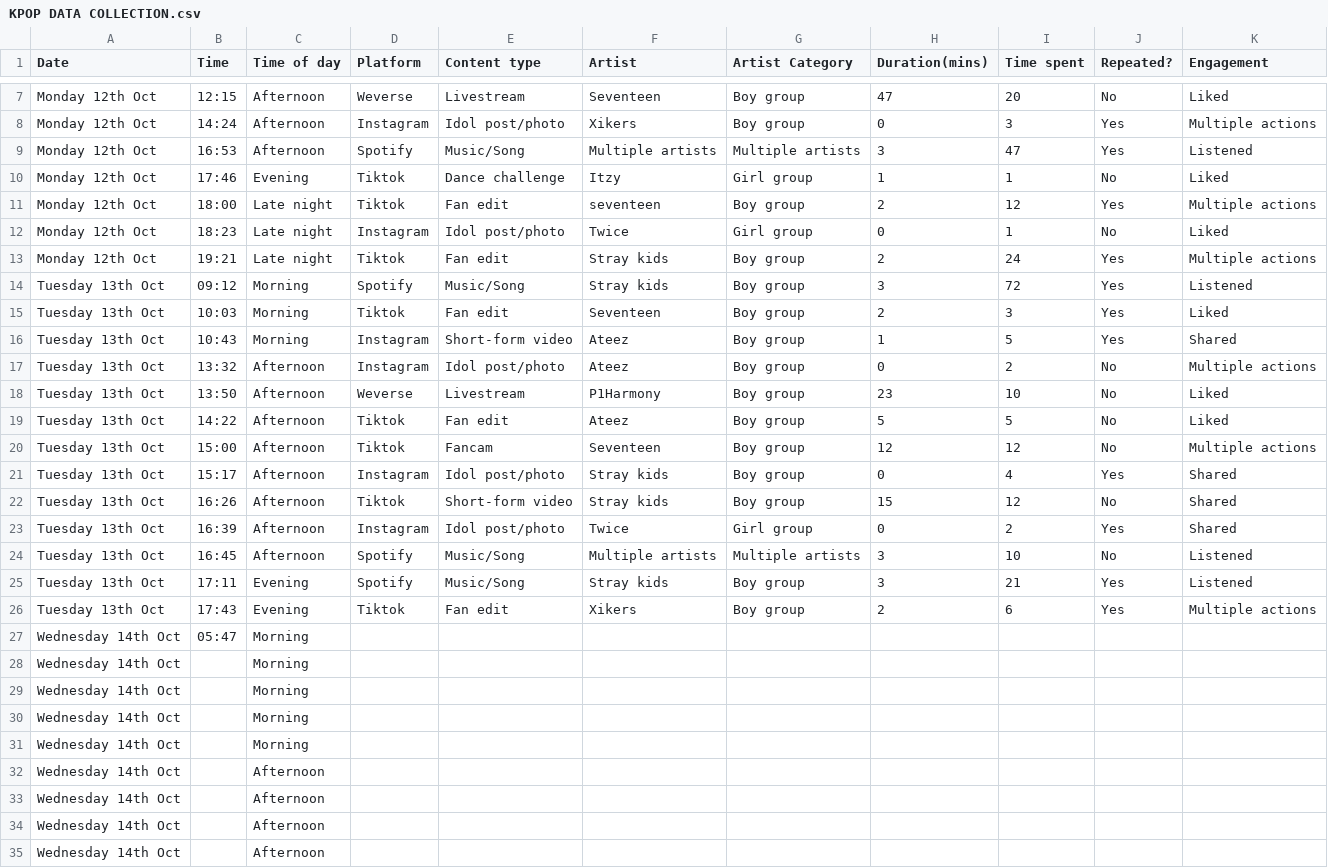
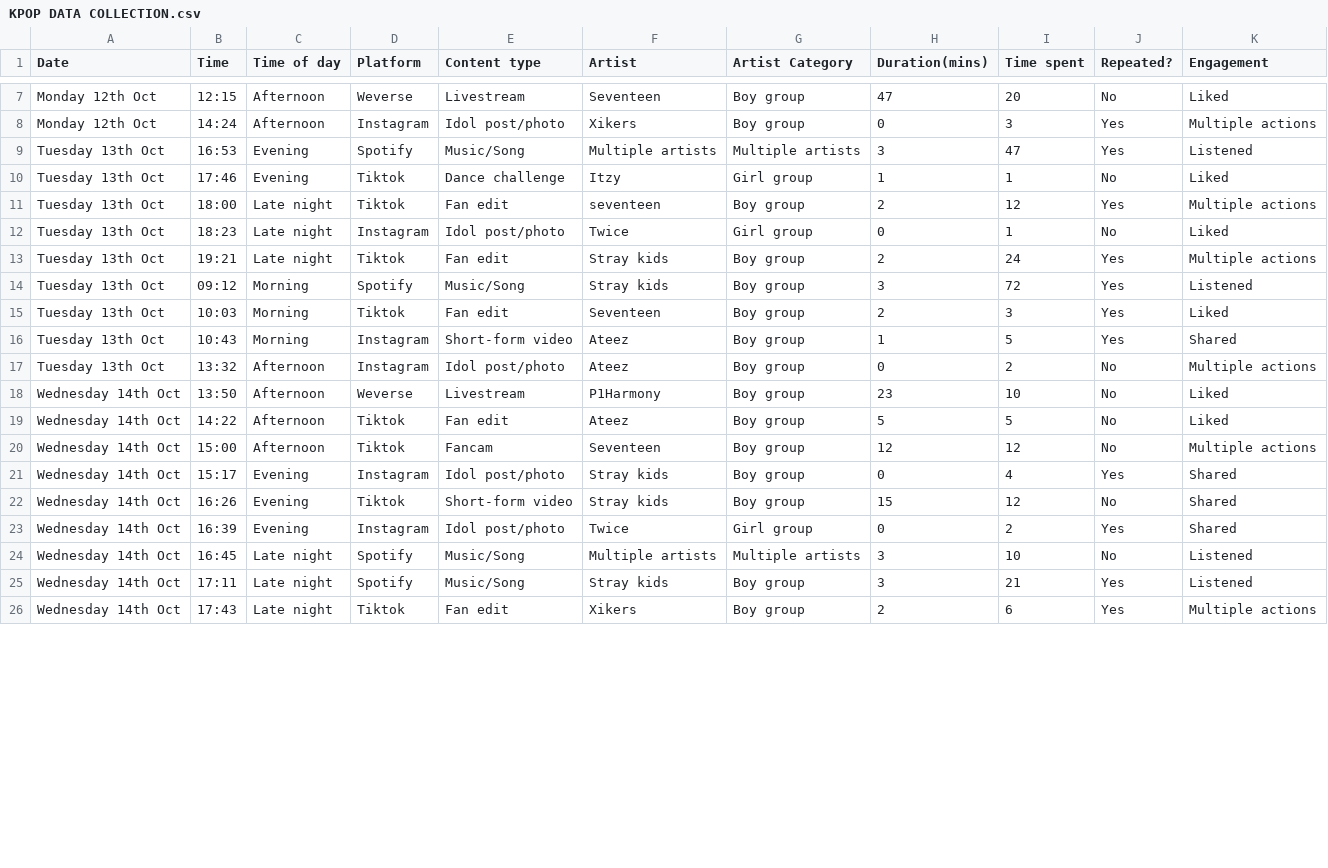
Before and after one commit to R-SKZ08/DearData_Project, a CSV file: KPOP DATA COLLECTION.csv, drawn as a sheet; only a part is shown, gaps mark what is left out; the diff covers the shown part only.

Commit message:
Update KPOP DATA COLLECTION.csv

```diff
--- a/KPOP DATA COLLECTION.csv
+++ b/KPOP DATA COLLECTION.csv
@@ -8,7 +8,7 @@ Monday 12th Oct,12:15,Afternoon,Weverse,Livestream,Seventeen,Boy group,47,20,No,
 Monday 12th Oct,14:24,Afternoon,Instagram,Idol post/photo,Xikers,Boy group,0,3,Yes,Multiple actions
-Monday 12th Oct,16:53,Afternoon,Spotify,Music/Song,Multiple artists,Multiple artists,3,47,Yes,Listened
-Monday 12th Oct,17:46,Evening,Tiktok,Dance challenge,Itzy,Girl group,1,1,No,Liked
-Monday 12th Oct,18:00,Late night,Tiktok,Fan edit,seventeen,Boy group,2,12,Yes,Multiple actions
-Monday 12th Oct,18:23,Late night,Instagram,Idol post/photo,Twice,Girl group,0,1,No,Liked
-Monday 12th Oct,19:21,Late night,Tiktok,Fan edit,Stray kids,Boy group,2,24,Yes,Multiple actions
+Tuesday 13th Oct,16:53,Evening,Spotify,Music/Song,Multiple artists,Multiple artists,3,47,Yes,Listened
+Tuesday 13th Oct,17:46,Evening,Tiktok,Dance challenge,Itzy,Girl group,1,1,No,Liked
+Tuesday 13th Oct,18:00,Late night,Tiktok,Fan edit,seventeen,Boy group,2,12,Yes,Multiple actions
+Tuesday 13th Oct,18:23,Late night,Instagram,Idol post/photo,Twice,Girl group,0,1,No,Liked
+Tuesday 13th Oct,19:21,Late night,Tiktok,Fan edit,Stray kids,Boy group,2,24,Yes,Multiple actions
 Tuesday 13th Oct,09:12,Morning,Spotify,Music/Song,Stray kids,Boy group,3,72,Yes,Listened
@@ -17,19 +17,10 @@ Tuesday 13th Oct,10:43,Morning,Instagram,Short-form video,Ateez,Boy group,1,5,Ye
 Tuesday 13th Oct,13:32,Afternoon,Instagram,Idol post/photo,Ateez,Boy group,0,2,No,Multiple actions
-Tuesday 13th Oct,13:50,Afternoon,Weverse,Livestream,P1Harmony,Boy group,23,10,No,Liked
-Tuesday 13th Oct,14:22,Afternoon,Tiktok,Fan edit,Ateez,Boy group,5,5,No,Liked
-Tuesday 13th Oct,15:00,Afternoon,Tiktok,Fancam,Seventeen,Boy group,12,12,No,Multiple actions
-Tuesday 13th Oct,15:17,Afternoon,Instagram,Idol post/photo,Stray kids,Boy group,0,4,Yes,Shared
-Tuesday 13th Oct,16:26,Afternoon,Tiktok,Short-form video,Stray kids,Boy group,15,12,No,Shared
-Tuesday 13th Oct,16:39,Afternoon,Instagram,Idol post/photo,Twice,Girl group,0,2,Yes,Shared
-Tuesday 13th Oct,16:45,Afternoon,Spotify,Music/Song,Multiple artists,Multiple artists,3,10,No,Listened
-Tuesday 13th Oct,17:11,Evening,Spotify,Music/Song,Stray kids,Boy group,3,21,Yes,Listened
-Tuesday 13th Oct,17:43,Evening,Tiktok,Fan edit,Xikers,Boy group,2,6,Yes,Multiple actions
-Wednesday 14th Oct,05:47,Morning,,,,,,,,
-Wednesday 14th Oct,,Morning,,,,,,,,
-Wednesday 14th Oct,,Morning,,,,,,,,
-Wednesday 14th Oct,,Morning,,,,,,,,
-Wednesday 14th Oct,,Morning,,,,,,,,
-Wednesday 14th Oct,,Afternoon,,,,,,,,
-Wednesday 14th Oct,,Afternoon,,,,,,,,
-Wednesday 14th Oct,,Afternoon,,,,,,,,
-Wednesday 14th Oct,,Afternoon,,,,,,,,
+Wednesday 14th Oct,13:50,Afternoon,Weverse,Livestream,P1Harmony,Boy group,23,10,No,Liked
+Wednesday 14th Oct,14:22,Afternoon,Tiktok,Fan edit,Ateez,Boy group,5,5,No,Liked
+Wednesday 14th Oct,15:00,Afternoon,Tiktok,Fancam,Seventeen,Boy group,12,12,No,Multiple actions
+Wednesday 14th Oct,15:17,Evening,Instagram,Idol post/photo,Stray kids,Boy group,0,4,Yes,Shared
+Wednesday 14th Oct,16:26,Evening,Tiktok,Short-form video,Stray kids,Boy group,15,12,No,Shared
+Wednesday 14th Oct,16:39,Evening,Instagram,Idol post/photo,Twice,Girl group,0,2,Yes,Shared
+Wednesday 14th Oct,16:45,Late night,Spotify,Music/Song,Multiple artists,Multiple artists,3,10,No,Listened
+Wednesday 14th Oct,17:11,Late night,Spotify,Music/Song,Stray kids,Boy group,3,21,Yes,Listened
+Wednesday 14th Oct,17:43,Late night,Tiktok,Fan edit,Xikers,Boy group,2,6,Yes,Multiple actions
```
Also changed, not shown: 23 added rows, 13 removed rows and 27 edited cells elsewhere in this file.
